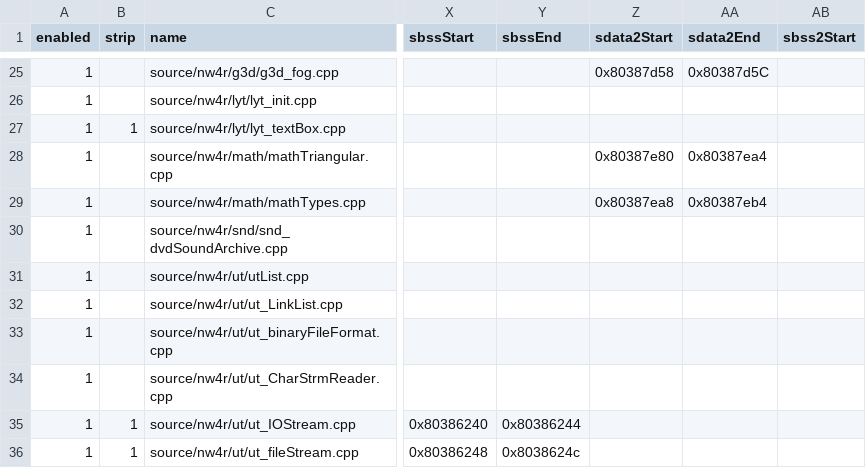
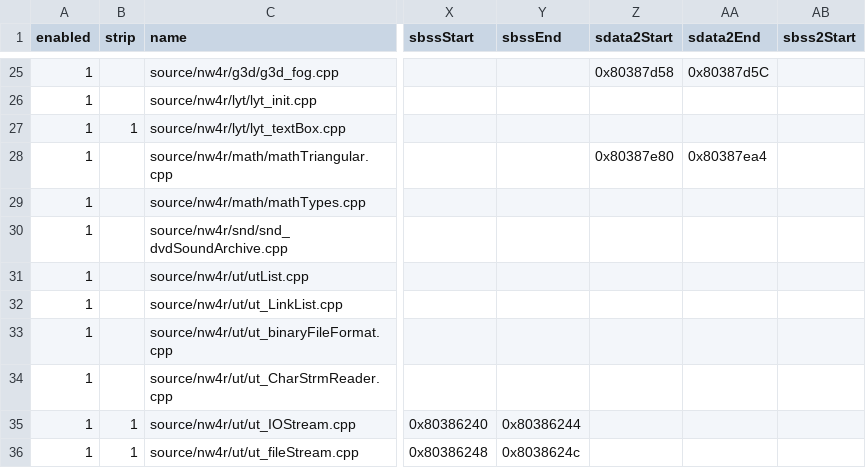
Before and after one commit to riidefi/mkw, a CSV file: pack/dol_slices.csv, drawn as a sheet; only a part is shown, gaps mark what is left out; the diff names each change by its address in the sheet, - before the commit and + after, or states it on an @@ line.

Commit message:
ppc_dis: reloc sdata (#181)

```diff
--- a/pack/dol_slices.csv
+++ b/pack/dol_slices.csv
-Z29 (sdata2Start): 0x80387ea8
+Z29 (sdata2Start): (empty)
-AA29 (sdata2End): 0x80387eb4
+AA29 (sdata2End): (empty)
```
Also changed, not shown: 10 other files.
